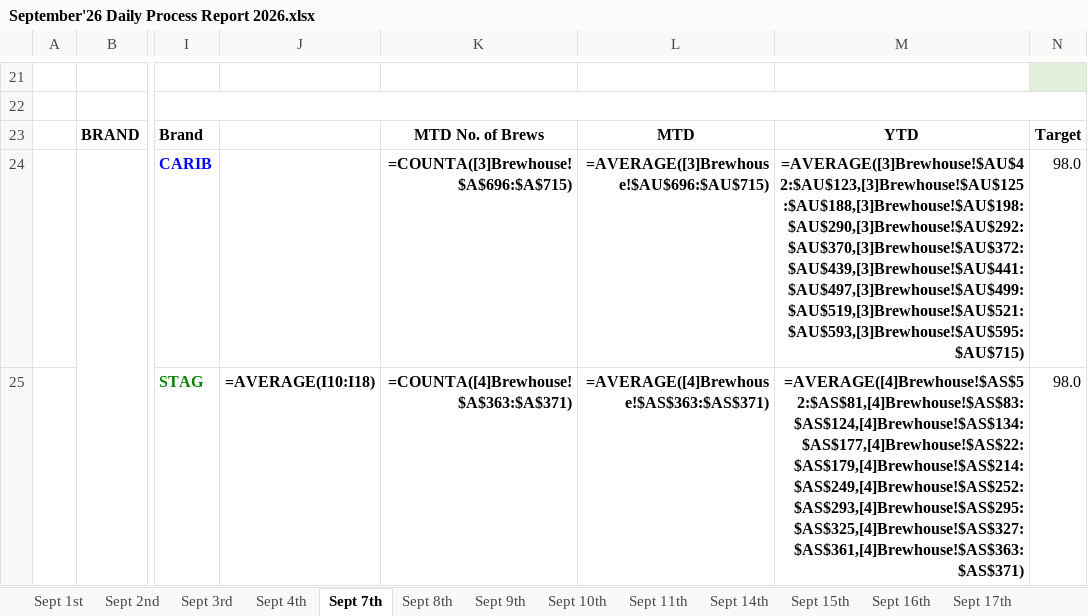
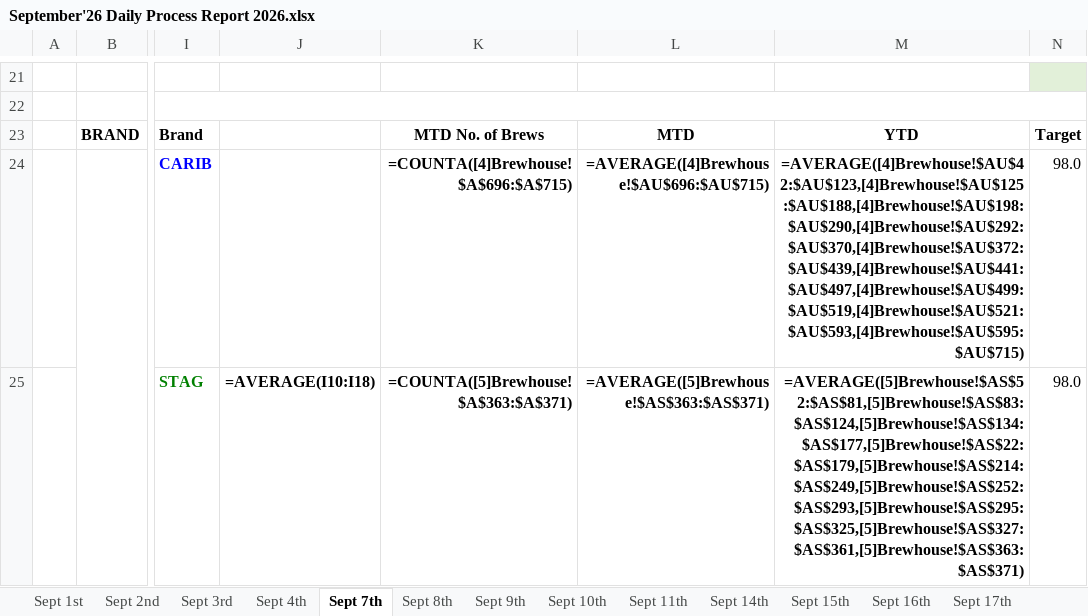
Before and after one commit to cbggrenada/dashboard, an Excel workbook: data/raw/September'26 Daily Process Report 2026.xlsx, sheet Sept 7th, drawn as a sheet; only a part is shown, gaps mark what is left out; values as stored, in another font and other column widths than the file's, no borders; formulas are shown in place of their values; conditional formats not drawn; the diff covers the shown part only; the diff names each change by its address in the sheet, - before the commit and + after, or states it on an @@ line.

```diff
--- a/data/raw/September'26 Daily Process Report 2026.xlsx (sheet Sept 7th)
+++ b/data/raw/September'26 Daily Process Report 2026.xlsx (sheet Sept 7th)
-K24: =COUNTA([3]Brewhouse!$A$696:$A$715)
+K24: =COUNTA([4]Brewhouse!$A$696:$A$715)
-L24: =AVERAGE([3]Brewhouse!$AU$696:$AU$715)
+L24: =AVERAGE([4]Brewhouse!$AU$696:$AU$715)
-M24: =AVERAGE([3]Brewhouse!$AU$42:$AU$123,[3]Brewhouse!$AU$125:$AU$188,[3]Brewhouse!$AU$198:$AU$290,[3]Brewhouse!$AU$292:$AU$370,[3]Brewhouse!$AU$372:$AU$439,[3]Brewhouse!$AU$441:$AU$497,[3]Brewhouse!$AU$499:$AU$519,[3]Brewhouse!$AU$521:$AU$593,[3]Brewhouse!$AU$595:$AU$715)
+M24: =AVERAGE([4]Brewhouse!$AU$42:$AU$123,[4]Brewhouse!$AU$125:$AU$188,[4]Brewhouse!$AU$198:$AU$290,[4]Brewhouse!$AU$292:$AU$370,[4]Brewhouse!$AU$372:$AU$439,[4]Brewhouse!$AU$441:$AU$497,[4]Brewhouse!$AU$499:$AU$519,[4]Brewhouse!$AU$521:$AU$593,[4]Brewhouse!$AU$595:$AU$715)
-K25: =COUNTA([4]Brewhouse!$A$363:$A$371)
+K25: =COUNTA([5]Brewhouse!$A$363:$A$371)
-L25: =AVERAGE([4]Brewhouse!$AS$363:$AS$371)
+L25: =AVERAGE([5]Brewhouse!$AS$363:$AS$371)
-M25: =AVERAGE([4]Brewhouse!$AS$52:$AS$81,[4]Brewhouse!$AS$83:$AS$124,[4]Brewhouse!$AS$134:$AS$177,[4]Brewhouse!$AS$22:$AS$179,[4]Brewhouse!$AS$214:$AS$249,[4]Brewhouse!$AS$252:$AS$293,[4]Brewhouse!$AS$295:$AS$325,[4]Brewhouse!$AS$327:$AS$361,[4]Brewhouse!$AS$363:$AS$371)
+M25: =AVERAGE([5]Brewhouse!$AS$52:$AS$81,[5]Brewhouse!$AS$83:$AS$124,[5]Brewhouse!$AS$134:$AS$177,[5]Brewhouse!$AS$22:$AS$179,[5]Brewhouse!$AS$214:$AS$249,[5]Brewhouse!$AS$252:$AS$293,[5]Brewhouse!$AS$295:$AS$325,[5]Brewhouse!$AS$327:$AS$361,[5]Brewhouse!$AS$363:$AS$371)
```
Also changed, not shown: 182 edited cells elsewhere in this sheet, sheet Sept 2nd, sheet Sept 21st, sheet Sept 9th, sheet Sept 17th, sheet Sept 8th, sheet Sept 10th, 13 more sheets, other sheet tabs, data/raw/Gross_Efficiency_2026.xlsx, data/raw/September_26_Utilities_Tracking.xlsx, 1 other file.
